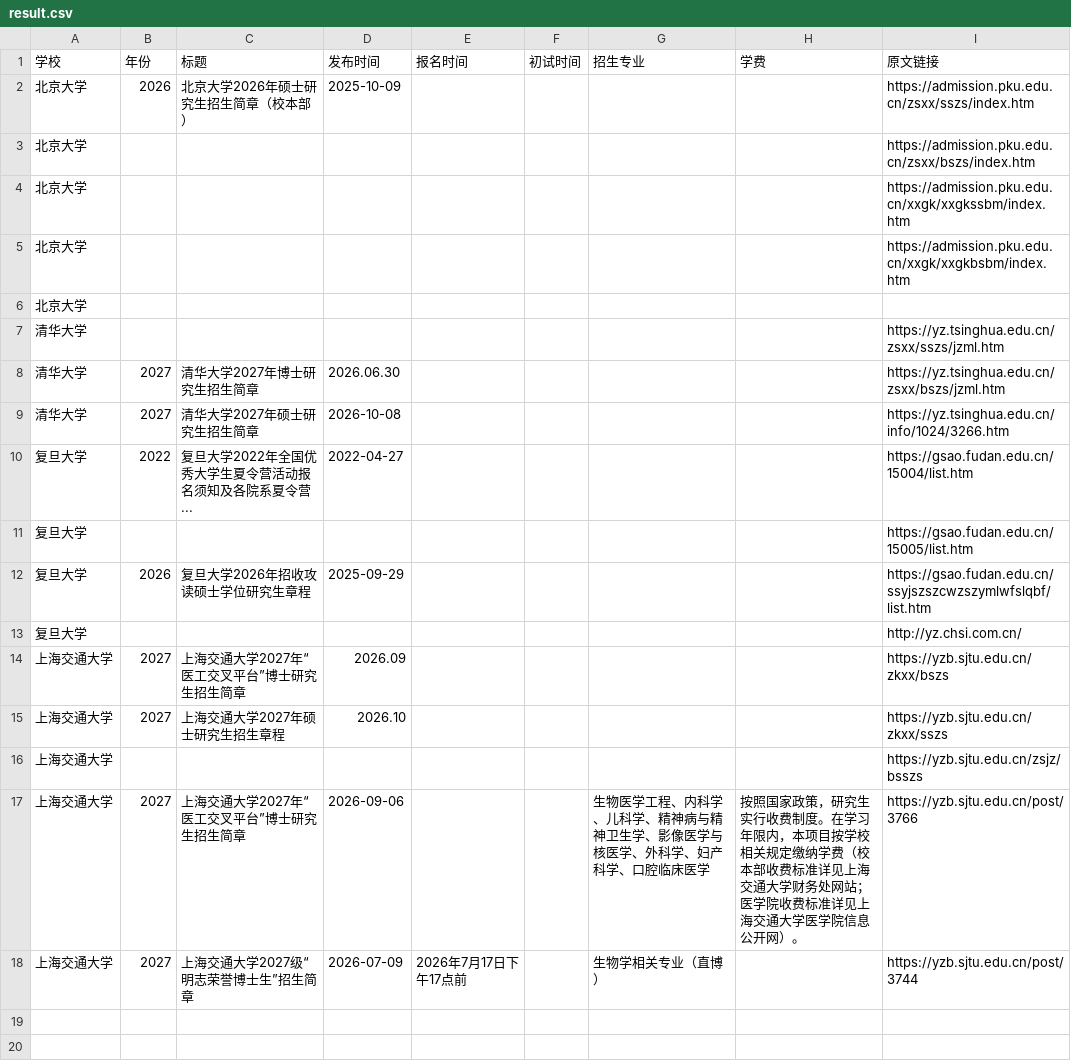
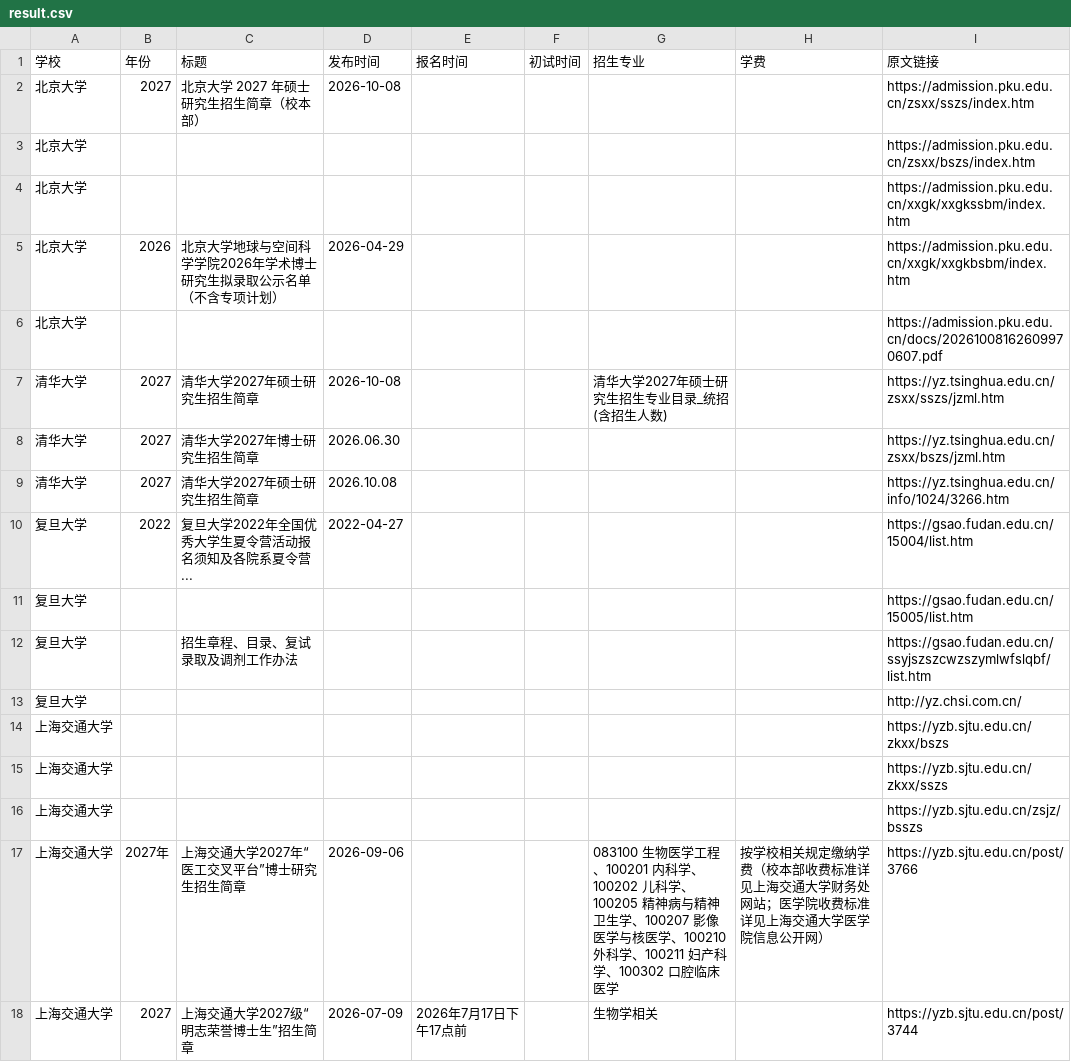
Before and after one commit to 1qq533/grad-admission-crawler, a CSV file: result.csv, drawn as a sheet.

```diff
--- a/result.csv
+++ b/result.csv
@@ -1,18 +1,18 @@
 学校,年份,标题,发布时间,报名时间,初试时间,招生专业,学费,原文链接
-北京大学,2026,北京大学2026年硕士研究生招生简章（校本部）,2025-10-09,,,,,https://admission.pku.edu.cn/zsxx/sszs/index.htm
+北京大学,2027,北京大学 2027 年硕士研究生招生简章（校本部）,2026-10-08,,,,,https://admission.pku.edu.cn/zsxx/sszs/index.htm
 北京大学,,,,,,,,https://admission.pku.edu.cn/zsxx/bszs/index.htm
 北京大学,,,,,,,,https://admission.pku.edu.cn/xxgk/xxgkssbm/index.htm
-北京大学,,,,,,,,https://admission.pku.edu.cn/xxgk/xxgkbsbm/index.htm
-北京大学,,,,,,,,
-清华大学,,,,,,,,https://yz.tsinghua.edu.cn/zsxx/sszs/jzml.htm
+北京大学,2026,北京大学地球与空间科学学院2026年学术博士研究生拟录取公示名单（不含专项计划）,2026-04-29,,,,,https://admission.pku.edu.cn/xxgk/xxgkbsbm/index.htm
+北京大学,,,,,,,,https://admission.pku.edu.cn/docs/20261008162609970607.pdf
+清华大学,2027,清华大学2027年硕士研究生招生简章,2026-10-08,,,清华大学2027年硕士研究生招生专业目录_统招(含招生人数),,https://yz.tsinghua.edu.cn/zsxx/sszs/jzml.htm
 清华大学,2027,清华大学2027年博士研究生招生简章,2026.06.30,,,,,https://yz.tsinghua.edu.cn/zsxx/bszs/jzml.htm
-清华大学,2027,清华大学2027年硕士研究生招生简章,2026-10-08,,,,,https://yz.tsinghua.edu.cn/info/1024/3266.htm
+清华大学,2027,清华大学2027年硕士研究生招生简章,2026.10.08,,,,,https://yz.tsinghua.edu.cn/info/1024/3266.htm
 复旦大学,2022,复旦大学2022年全国优秀大学生夏令营活动报名须知及各院系夏令营...,2022-04-27,,,,,https://gsao.fudan.edu.cn/15004/list.htm
 复旦大学,,,,,,,,https://gsao.fudan.edu.cn/15005/list.htm
-复旦大学,2026,复旦大学2026年招收攻读硕士学位研究生章程,2025-09-29,,,,,https://gsao.fudan.edu.cn/ssyjszszcwzszymlwfslqbf/list.htm
+复旦大学,,招生章程、目录、复试录取及调剂工作办法,,,,,,https://gsao.fudan.edu.cn/ssyjszszcwzszymlwfslqbf/list.htm
 复旦大学,,,,,,,,http://yz.chsi.com.cn/
-上海交通大学,2027,上海交通大学2027年“医工交叉平台”博士研究生招生简章,2026.09,,,,,https://yzb.sjtu.edu.cn/zkxx/bszs
-上海交通大学,2027,上海交通大学2027年硕士研究生招生章程,2026.10,,,,,https://yzb.sjtu.edu.cn/zkxx/sszs
+上海交通大学,,,,,,,,https://yzb.sjtu.edu.cn/zkxx/bszs
+上海交通大学,,,,,,,,https://yzb.sjtu.edu.cn/zkxx/sszs
 上海交通大学,,,,,,,,https://yzb.sjtu.edu.cn/zsjz/bsszs
-上海交通大学,2027,上海交通大学2027年“医工交叉平台”博士研究生招生简章,2026-09-06,,,生物医学工程、内科学、儿科学、精神病与精神卫生学、影像医学与核医学、外科学、妇产科学、口腔临床医学,按照国家政策，研究生实行收费制度。在学习年限内，本项目按学校相关规定缴纳学费（校本部收费标准详见上海交通大学财务处网站；医学院收费标准详见上海交通大学医学院信息公开网）。,https://yzb.sjtu.edu.cn/post/3766
-上海交通大学,2027,上海交通大学2027级“明志荣誉博士生”招生简章,2026-07-09,2026年7月17日下午17点前,,生物学相关专业（直博）,,https://yzb.sjtu.edu.cn/post/3744
+上海交通大学,2027年,上海交通大学2027年“医工交叉平台”博士研究生招生简章,2026-09-06,,,083100 生物医学工程、100201 内科学、100202 儿科学、100205 精神病与精神卫生学、100207 影像医学与核医学、100210 外科学、100211 妇产科学、100302 口腔临床医学,按学校相关规定缴纳学费（校本部收费标准详见上海交通大学财务处网站；医学院收费标准详见上海交通大学医学院信息公开网）,https://yzb.sjtu.edu.cn/post/3766
+上海交通大学,2027,上海交通大学2027级“明志荣誉博士生”招生简章,2026-07-09,2026年7月17日下午17点前,,生物学相关,,https://yzb.sjtu.edu.cn/post/3744
```
